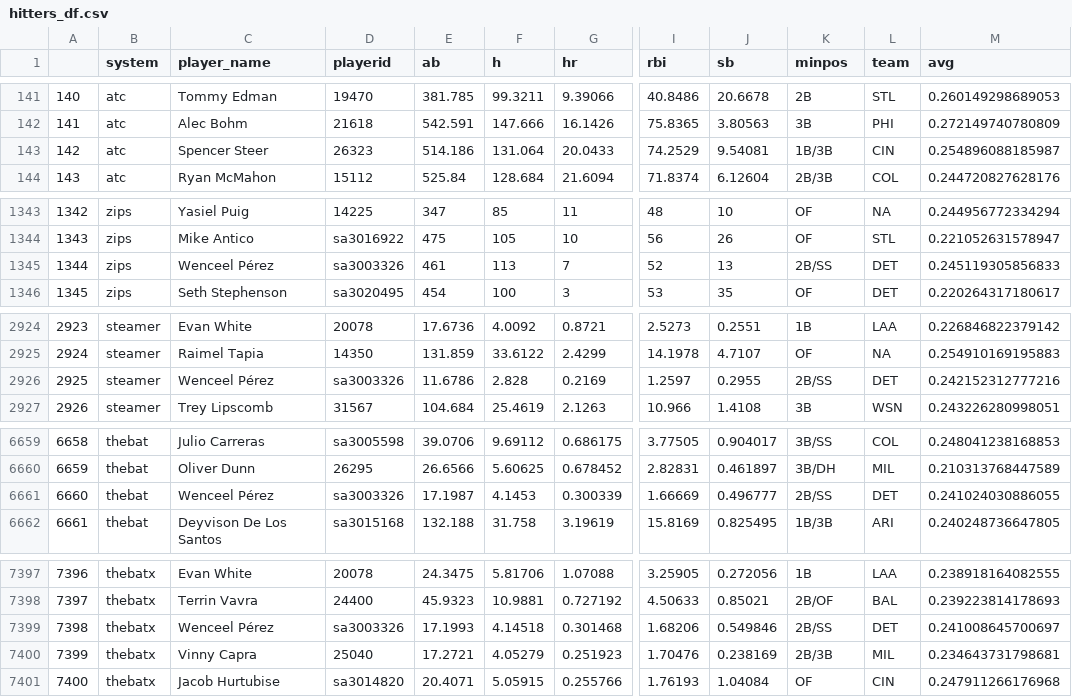
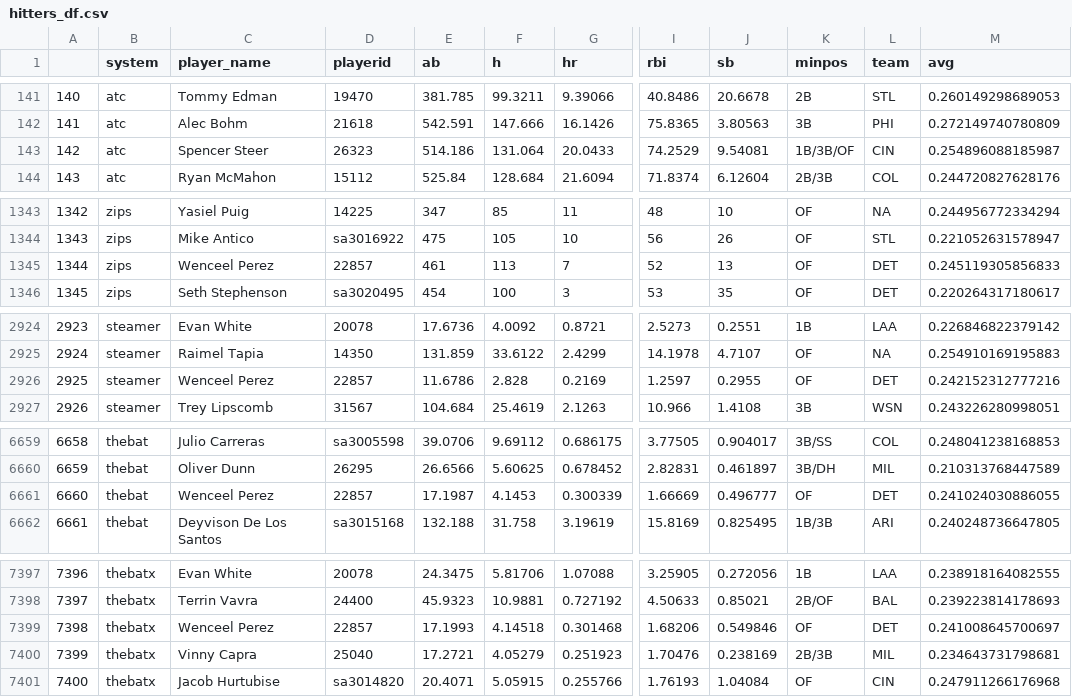
Before and after one commit to bdidds2/Betting, a CSV file: ottoneu/hitters_df.csv, drawn as a sheet; only a part is shown, gaps mark what is left out; the diff covers the shown part only; the diff names each change by its address in the sheet, - before the commit and + after, or states it on an @@ line.

```diff
--- a/ottoneu/hitters_df.csv
+++ b/ottoneu/hitters_df.csv
-K143 (minpos): 1B/3B
+K143 (minpos): 1B/3B/OF
-C1345 (player_name): Wenceel Pérez
+C1345 (player_name): Wenceel Perez
-D1345 (playerid): sa3003326
+D1345 (playerid): 22857
-K1345 (minpos): 2B/SS
+K1345 (minpos): OF
-C2926 (player_name): Wenceel Pérez
+C2926 (player_name): Wenceel Perez
-D2926 (playerid): sa3003326
+D2926 (playerid): 22857
-K2926 (minpos): 2B/SS
+K2926 (minpos): OF
-C6661 (player_name): Wenceel Pérez
+C6661 (player_name): Wenceel Perez
-D6661 (playerid): sa3003326
+D6661 (playerid): 22857
-K6661 (minpos): 2B/SS
+K6661 (minpos): OF
-C7399 (player_name): Wenceel Pérez
+C7399 (player_name): Wenceel Perez
-D7399 (playerid): sa3003326
+D7399 (playerid): 22857
-K7399 (minpos): 2B/SS
+K7399 (minpos): OF
```
Also changed, not shown: 8 edited cells elsewhere in this file, ottoneu/all_hitters.csv, ottoneu/bum_bum_pitchers.csv, 4 other files.
